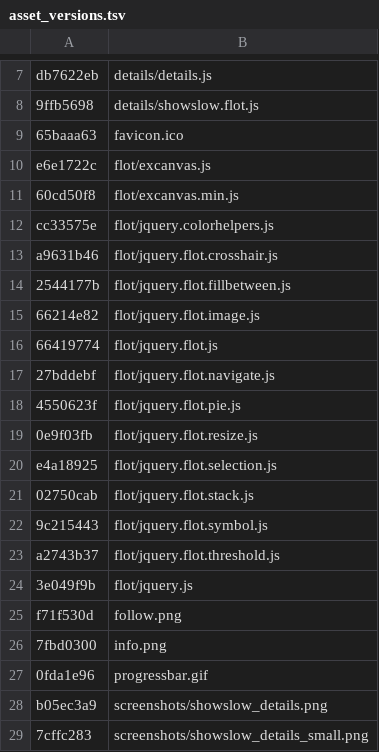
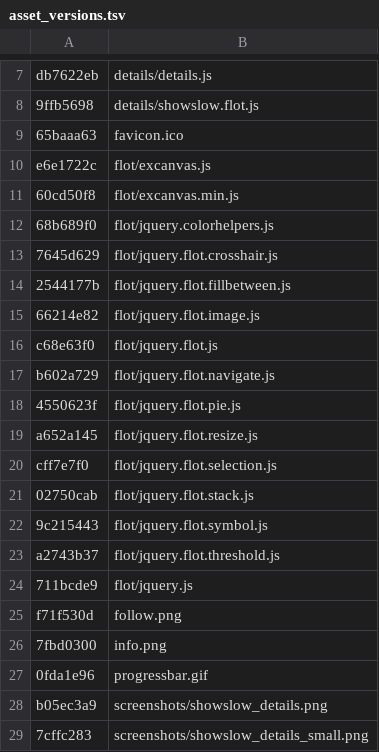
Before and after one commit to sergeychernyshev/showslow, a TSV file: asset_versions.tsv, drawn as a sheet; only a part is shown, gaps mark what is left out.

Commit message:
New flot assets

```diff
--- a/asset_versions.tsv
+++ b/asset_versions.tsv
@@ -11,11 +11,11 @@ e6e1722c	flot/excanvas.js
 60cd50f8	flot/excanvas.min.js
-cc33575e	flot/jquery.colorhelpers.js
-a9631b46	flot/jquery.flot.crosshair.js
+68b689f0	flot/jquery.colorhelpers.js
+7645d629	flot/jquery.flot.crosshair.js
 2544177b	flot/jquery.flot.fillbetween.js
 66214e82	flot/jquery.flot.image.js
-66419774	flot/jquery.flot.js
-27bddebf	flot/jquery.flot.navigate.js
+c68e63f0	flot/jquery.flot.js
+b602a729	flot/jquery.flot.navigate.js
 4550623f	flot/jquery.flot.pie.js
-0e9f03fb	flot/jquery.flot.resize.js
-e4a18925	flot/jquery.flot.selection.js
+a652a145	flot/jquery.flot.resize.js
+cff7e7f0	flot/jquery.flot.selection.js
 02750cab	flot/jquery.flot.stack.js
@@ -23,3 +23,3 @@ e4a18925	flot/jquery.flot.selection.js
 a2743b37	flot/jquery.flot.threshold.js
-3e049f9b	flot/jquery.js
+711bcde9	flot/jquery.js
 f71f530d	follow.png
```
